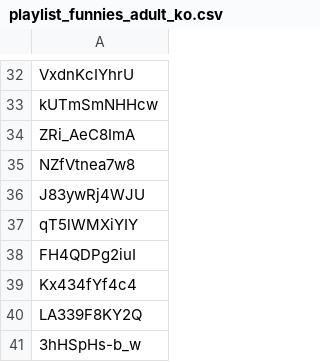
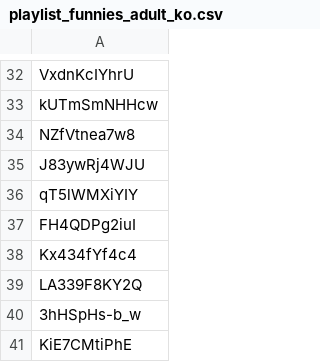
Before and after one commit to dare0021/PublicAccess, a CSV file: playlist_funnies_adult_ko.csv, drawn as a sheet; only a part is shown, gaps mark what is left out; the shorter side is filled out with more unchanged rows.

Commit message:
Update playlist_funnies_adult_ko.csv

```diff
--- a/playlist_funnies_adult_ko.csv
+++ b/playlist_funnies_adult_ko.csv
@@ -33,3 +33,2 @@ VxdnKcIYhrU
 kUTmSmNHHcw
-ZRi_AeC8ImA
 NZfVtnea7w8
```
